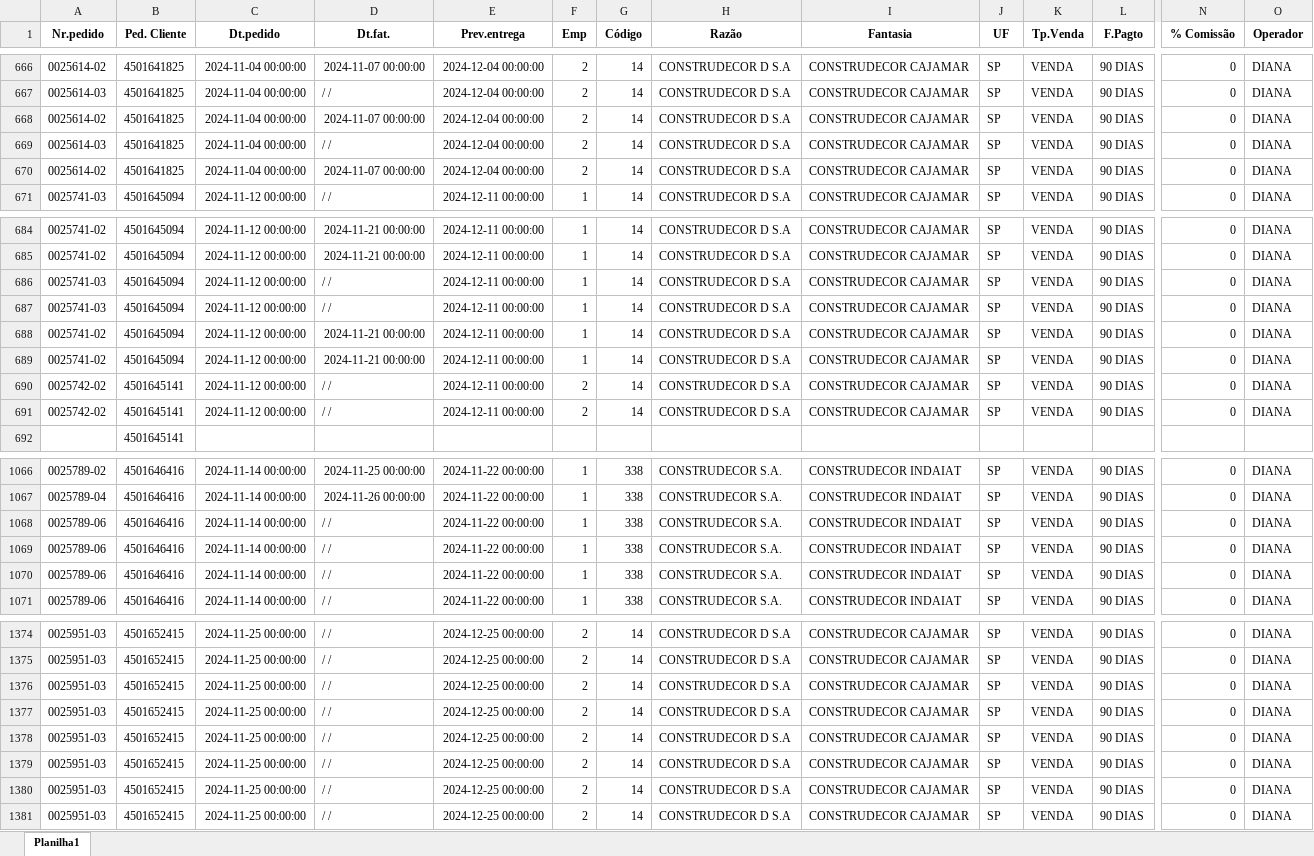
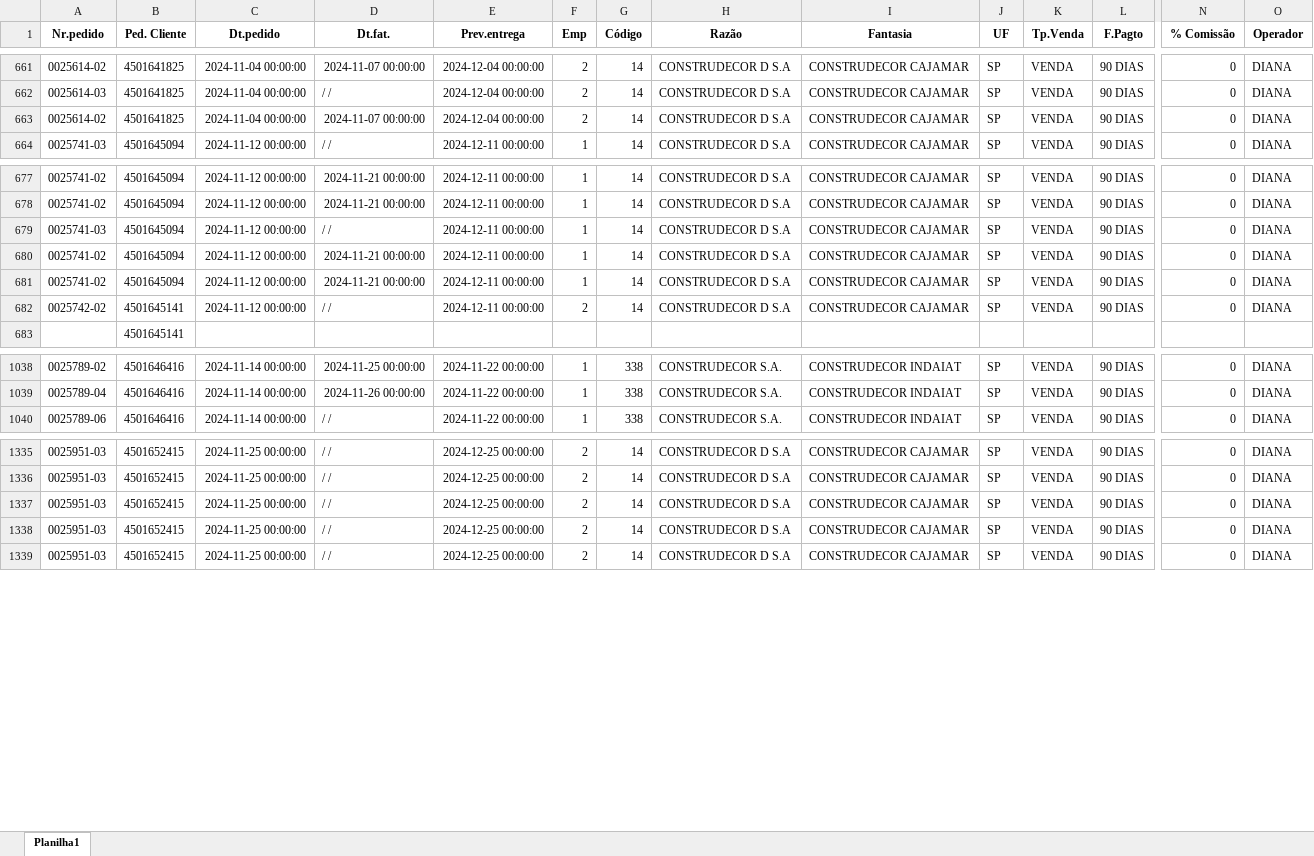
Before and after one commit to zcaus/dash, an Excel workbook: planilha/controledosistema.xlsx, sheet Planilha1, drawn as a sheet; only a part is shown, gaps mark what is left out; values as stored, in another font and other column widths than the file's, no borders; rows hold the shown columns only; the diff covers the shown part only; the diff names each change by its address in the sheet, - before the commit and + after, or states it on an @@ line.

```diff
--- a/planilha/controledosistema.xlsx (sheet Planilha1)
+++ b/planilha/controledosistema.xlsx (sheet Planilha1)
-row 668: 0025614-02 | 4501641825 | 2024-11-04 00:00:00 | 2024-11-07 00:00:00 | 2024-12-04 00:00:00 | 2 | 14 | CONSTRUDECOR D S.A | CONSTRUDECOR CAJAMAR | SP | VENDA | 90 DIAS | 0 | DIANA
-row 669: 0025614-03 | 4501641825 | 2024-11-04 00:00:00 | / / | 2024-12-04 00:00:00 | 2 | 14 | CONSTRUDECOR D S.A | CONSTRUDECOR CAJAMAR | SP | VENDA | 90 DIAS | 0 | DIANA
-row 686: 0025741-03 | 4501645094 | 2024-11-12 00:00:00 | / / | 2024-12-11 00:00:00 | 1 | 14 | CONSTRUDECOR D S.A | CONSTRUDECOR CAJAMAR | SP | VENDA | 90 DIAS | 0 | DIANA
-row 691: 0025742-02 | 4501645141 | 2024-11-12 00:00:00 | / / | 2024-12-11 00:00:00 | 2 | 14 | CONSTRUDECOR D S.A | CONSTRUDECOR CAJAMAR | SP | VENDA | 90 DIAS | 0 | DIANA
-row 1068: 0025789-06 | 4501646416 | 2024-11-14 00:00:00 | / / | 2024-11-22 00:00:00 | 1 | 338 | CONSTRUDECOR S.A. | CONSTRUDECOR INDAIAT | SP | VENDA | 90 DIAS | 0 | DIANA
-row 1069: 0025789-06 | 4501646416 | 2024-11-14 00:00:00 | / / | 2024-11-22 00:00:00 | 1 | 338 | CONSTRUDECOR S.A. | CONSTRUDECOR INDAIAT | SP | VENDA | 90 DIAS | 0 | DIANA
-row 1070: 0025789-06 | 4501646416 | 2024-11-14 00:00:00 | / / | 2024-11-22 00:00:00 | 1 | 338 | CONSTRUDECOR S.A. | CONSTRUDECOR INDAIAT | SP | VENDA | 90 DIAS | 0 | DIANA
-row 1376: 0025951-03 | 4501652415 | 2024-11-25 00:00:00 | / / | 2024-12-25 00:00:00 | 2 | 14 | CONSTRUDECOR D S.A | CONSTRUDECOR CAJAMAR | SP | VENDA | 90 DIAS | 0 | DIANA
-row 1377: 0025951-03 | 4501652415 | 2024-11-25 00:00:00 | / / | 2024-12-25 00:00:00 | 2 | 14 | CONSTRUDECOR D S.A | CONSTRUDECOR CAJAMAR | SP | VENDA | 90 DIAS | 0 | DIANA
-row 1379: 0025951-03 | 4501652415 | 2024-11-25 00:00:00 | / / | 2024-12-25 00:00:00 | 2 | 14 | CONSTRUDECOR D S.A | CONSTRUDECOR CAJAMAR | SP | VENDA | 90 DIAS | 0 | DIANA
```
Also changed, not shown: 34 removed rows elsewhere in this sheet.
